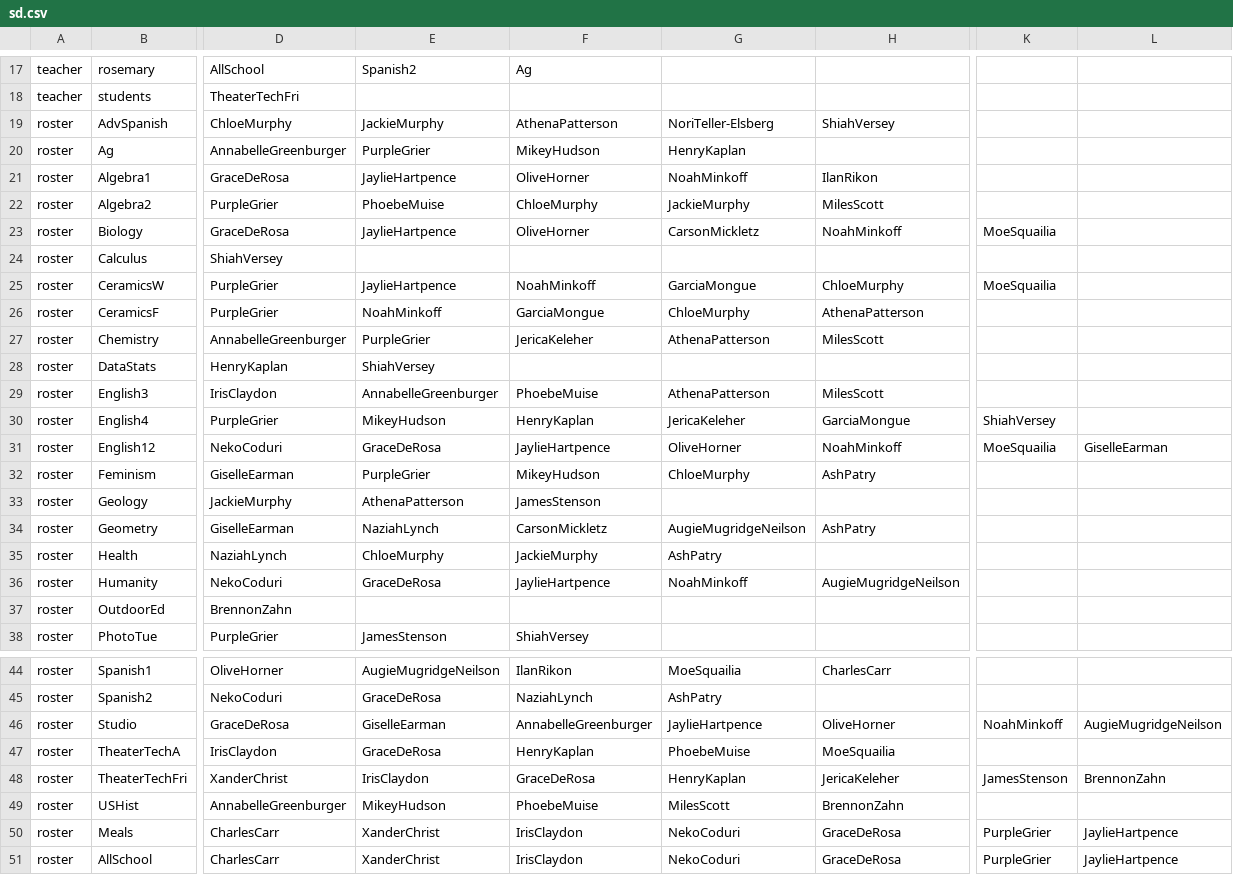
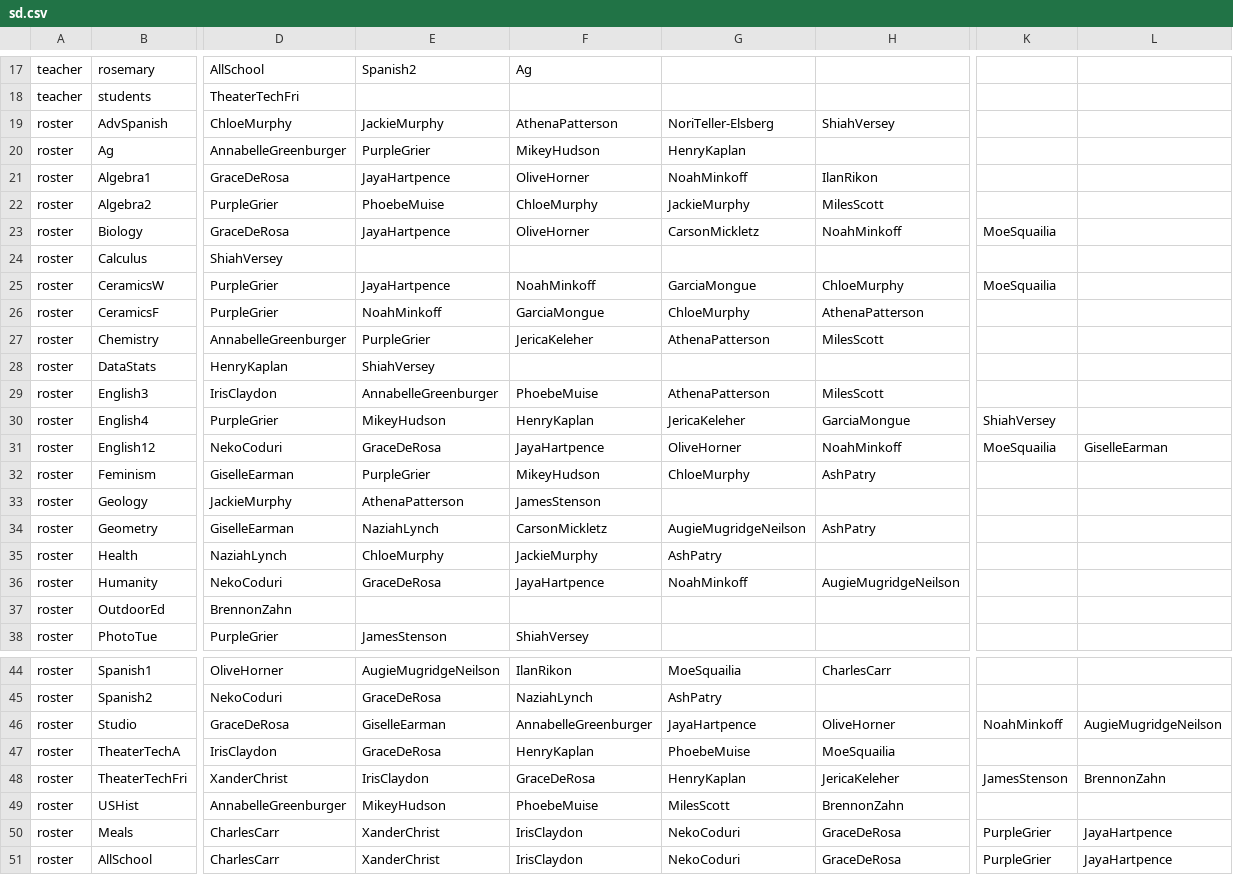
Before and after one commit to buxtonschool/attendance, a CSV file: sd.csv, drawn as a sheet; only a part is shown, gaps mark what is left out; the diff names each change by its address in the sheet, - before the commit and + after, or states it on an @@ line.

Commit message:
Jaylie>Jaya

```diff
--- a/sd.csv
+++ b/sd.csv
-E21: JaylieHartpence
+E21: JayaHartpence
-E23: JaylieHartpence
+E23: JayaHartpence
-E25: JaylieHartpence
+E25: JayaHartpence
-F31: JaylieHartpence
+F31: JayaHartpence
-F36: JaylieHartpence
+F36: JayaHartpence
-G46: JaylieHartpence
+G46: JayaHartpence
-L50:L51: JaylieHartpence
+L50:L51: JayaHartpence
```
Also changed, not shown: 1 other file.
